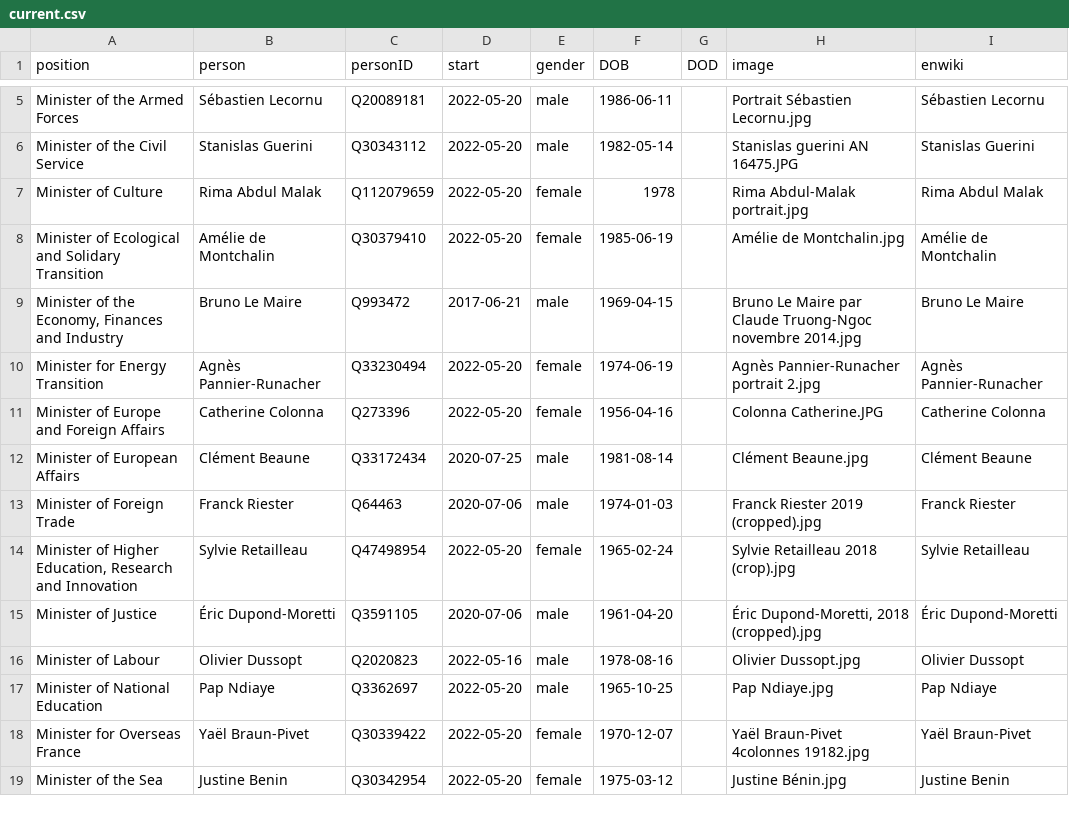
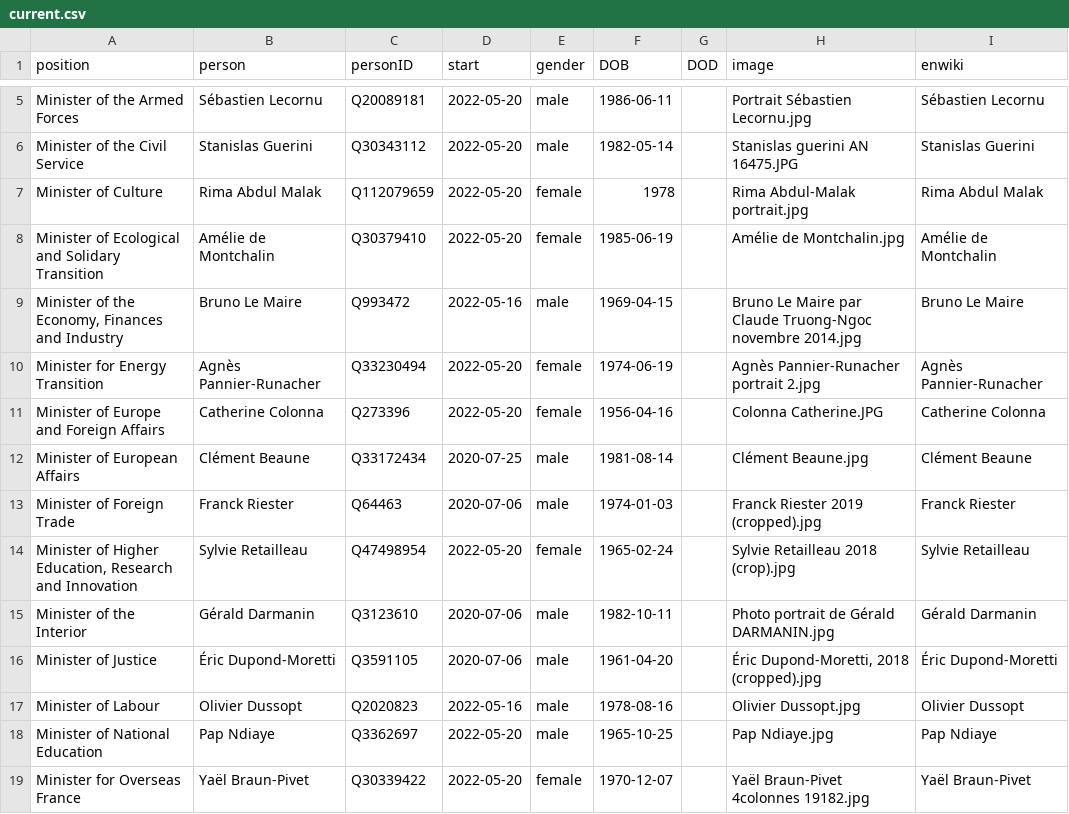
Before and after one commit to every-politician-scrapers/france-cabinet, a CSV file: html/current.csv, drawn as a sheet; only a part is shown, gaps mark what is left out; the shorter side is filled out with more unchanged rows.

```diff
--- a/html/current.csv
+++ b/html/current.csv
@@ -8,3 +8,3 @@ Minister of Culture,Rima Abdul Malak,Q112079659,2022-05-20,female,1978,,Rima Abd
 Minister of Ecological and Solidary Transition,Amélie de Montchalin,Q30379410,2022-05-20,female,1985-06-19,,Amélie de Montchalin.jpg,Amélie de Montchalin
-"Minister of the Economy, Finances and Industry",Bruno Le Maire,Q993472,2017-06-21,male,1969-04-15,,Bruno Le Maire par Claude Truong-Ngoc novembre 2014.jpg,Bruno Le Maire
+"Minister of the Economy, Finances and Industry",Bruno Le Maire,Q993472,2022-05-16,male,1969-04-15,,Bruno Le Maire par Claude Truong-Ngoc novembre 2014.jpg,Bruno Le Maire
 Minister for Energy Transition,Agnès Pannier-Runacher,Q33230494,2022-05-20,female,1974-06-19,,Agnès Pannier-Runacher portrait 2.jpg,Agnès Pannier-Runacher
@@ -14,2 +14,3 @@ Minister of Foreign Trade,Franck Riester,Q64463,2020-07-06,male,1974-01-03,,Fran
 "Minister of Higher Education, Research and Innovation",Sylvie Retailleau,Q47498954,2022-05-20,female,1965-02-24,,Sylvie Retailleau 2018 (crop).jpg,Sylvie Retailleau
+Minister of the Interior,Gérald Darmanin,Q3123610,2020-07-06,male,1982-10-11,,Photo portrait de Gérald DARMANIN.jpg,Gérald Darmanin
 Minister of Justice,Éric Dupond-Moretti,Q3591105,2020-07-06,male,1961-04-20,,"Éric Dupond-Moretti, 2018 (cropped).jpg",Éric Dupond-Moretti
```
Also changed, not shown: html/family.csv, html/holders21.csv, 2 other files.
